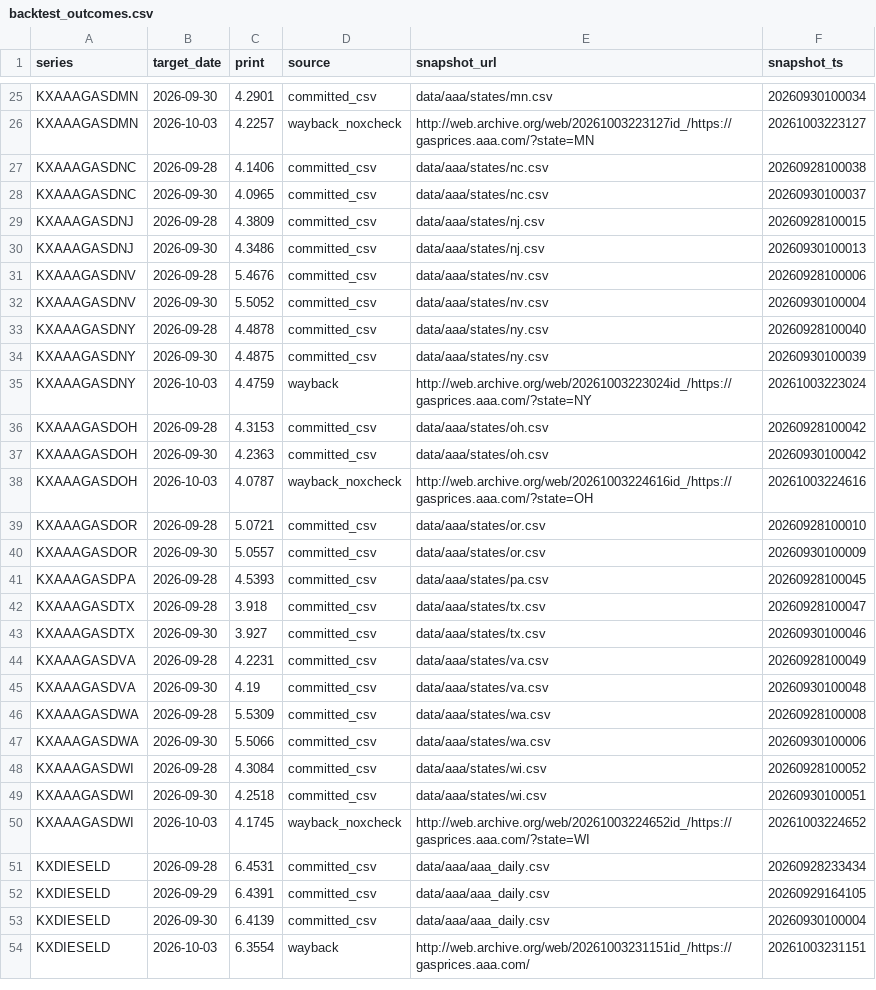
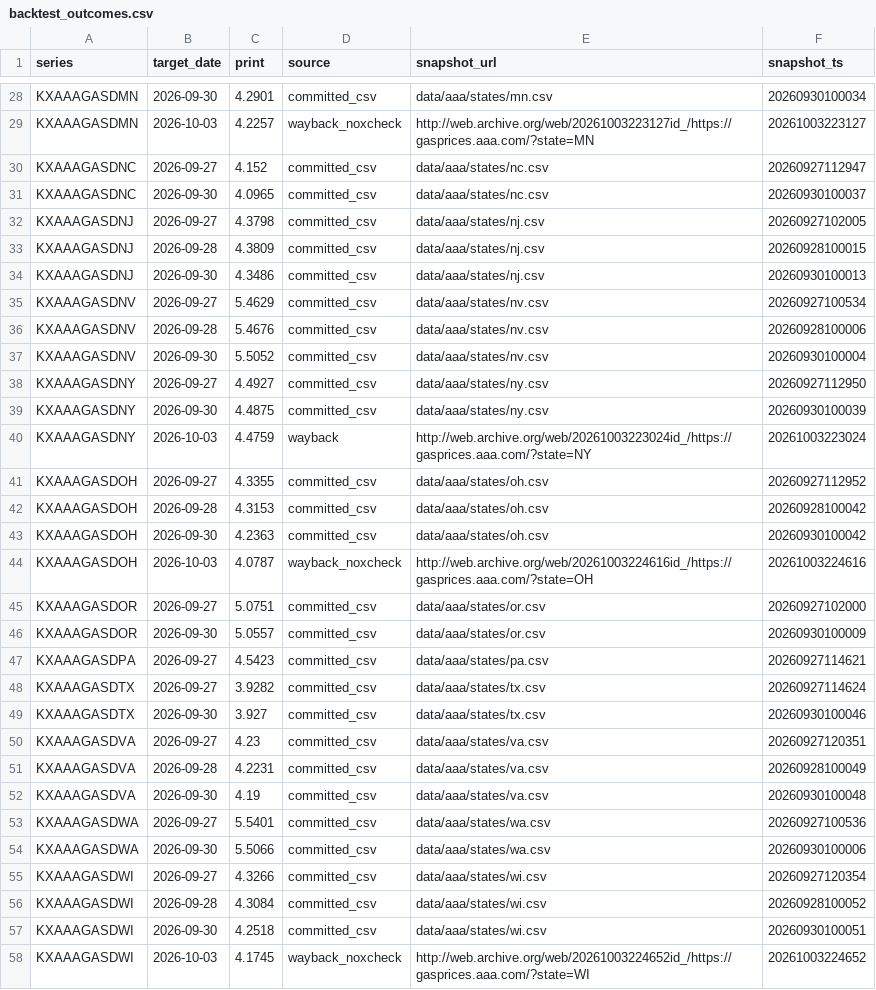
Before and after one commit to ryanfrigo/kalshi-ai-trading-bot, a CSV file: data/aaa/backtest_outcomes.csv, drawn as a sheet; only a part is shown, gaps mark what is left out; the shorter side is filled out with more unchanged rows; the diff covers the shown part only.

```diff
--- a/data/aaa/backtest_outcomes.csv
+++ b/data/aaa/backtest_outcomes.csv
@@ -26,11 +29,14 @@ KXAAAGASDMN,2026-09-30,4.2901,committed_csv,data/aaa/states/mn.csv,2026093010003
 KXAAAGASDMN,2026-10-03,4.2257,wayback_noxcheck,http://web.archive.org/web/20261003223127id_/https://gasprices.aaa.com/?state=MN,20261003223127
-KXAAAGASDNC,2026-09-28,4.1406,committed_csv,data/aaa/states/nc.csv,20260928100038
+KXAAAGASDNC,2026-09-27,4.152,committed_csv,data/aaa/states/nc.csv,20260927112947
 KXAAAGASDNC,2026-09-30,4.0965,committed_csv,data/aaa/states/nc.csv,20260930100037
+KXAAAGASDNJ,2026-09-27,4.3798,committed_csv,data/aaa/states/nj.csv,20260927102005
 KXAAAGASDNJ,2026-09-28,4.3809,committed_csv,data/aaa/states/nj.csv,20260928100015
 KXAAAGASDNJ,2026-09-30,4.3486,committed_csv,data/aaa/states/nj.csv,20260930100013
+KXAAAGASDNV,2026-09-27,5.4629,committed_csv,data/aaa/states/nv.csv,20260927100534
 KXAAAGASDNV,2026-09-28,5.4676,committed_csv,data/aaa/states/nv.csv,20260928100006
 KXAAAGASDNV,2026-09-30,5.5052,committed_csv,data/aaa/states/nv.csv,20260930100004
-KXAAAGASDNY,2026-09-28,4.4878,committed_csv,data/aaa/states/ny.csv,20260928100040
+KXAAAGASDNY,2026-09-27,4.4927,committed_csv,data/aaa/states/ny.csv,20260927112950
 KXAAAGASDNY,2026-09-30,4.4875,committed_csv,data/aaa/states/ny.csv,20260930100039
 KXAAAGASDNY,2026-10-03,4.4759,wayback,http://web.archive.org/web/20261003223024id_/https://gasprices.aaa.com/?state=NY,20261003223024
+KXAAAGASDOH,2026-09-27,4.3355,committed_csv,data/aaa/states/oh.csv,20260927112952
 KXAAAGASDOH,2026-09-28,4.3153,committed_csv,data/aaa/states/oh.csv,20260928100042
@@ -38,11 +44,13 @@ KXAAAGASDOH,2026-09-30,4.2363,committed_csv,data/aaa/states/oh.csv,2026093010004
 KXAAAGASDOH,2026-10-03,4.0787,wayback_noxcheck,http://web.archive.org/web/20261003224616id_/https://gasprices.aaa.com/?state=OH,20261003224616
-KXAAAGASDOR,2026-09-28,5.0721,committed_csv,data/aaa/states/or.csv,20260928100010
+KXAAAGASDOR,2026-09-27,5.0751,committed_csv,data/aaa/states/or.csv,20260927102000
 KXAAAGASDOR,2026-09-30,5.0557,committed_csv,data/aaa/states/or.csv,20260930100009
-KXAAAGASDPA,2026-09-28,4.5393,committed_csv,data/aaa/states/pa.csv,20260928100045
-KXAAAGASDTX,2026-09-28,3.918,committed_csv,data/aaa/states/tx.csv,20260928100047
+KXAAAGASDPA,2026-09-27,4.5423,committed_csv,data/aaa/states/pa.csv,20260927114621
+KXAAAGASDTX,2026-09-27,3.9282,committed_csv,data/aaa/states/tx.csv,20260927114624
 KXAAAGASDTX,2026-09-30,3.927,committed_csv,data/aaa/states/tx.csv,20260930100046
+KXAAAGASDVA,2026-09-27,4.23,committed_csv,data/aaa/states/va.csv,20260927120351
 KXAAAGASDVA,2026-09-28,4.2231,committed_csv,data/aaa/states/va.csv,20260928100049
 KXAAAGASDVA,2026-09-30,4.19,committed_csv,data/aaa/states/va.csv,20260930100048
-KXAAAGASDWA,2026-09-28,5.5309,committed_csv,data/aaa/states/wa.csv,20260928100008
+KXAAAGASDWA,2026-09-27,5.5401,committed_csv,data/aaa/states/wa.csv,20260927100536
 KXAAAGASDWA,2026-09-30,5.5066,committed_csv,data/aaa/states/wa.csv,20260930100006
+KXAAAGASDWI,2026-09-27,4.3266,committed_csv,data/aaa/states/wi.csv,20260927120354
 KXAAAGASDWI,2026-09-28,4.3084,committed_csv,data/aaa/states/wi.csv,20260928100052
```
Also changed, not shown: 5 added rows, 1 removed row and 18 edited cells elsewhere in this file, 3 other files.
